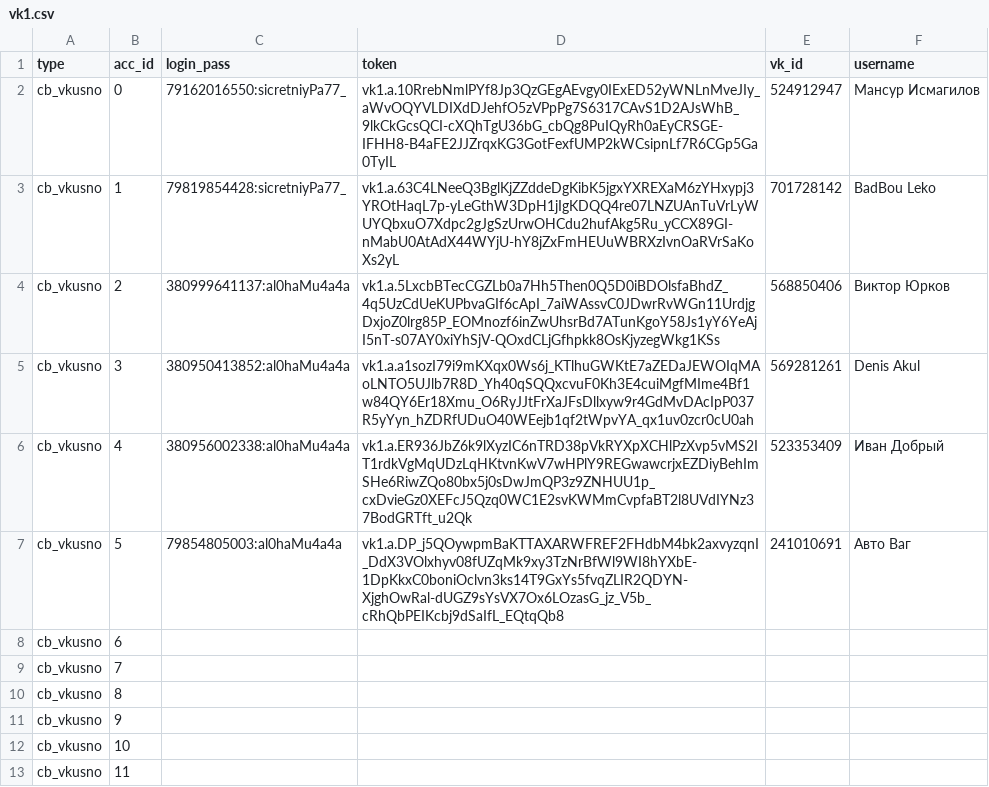
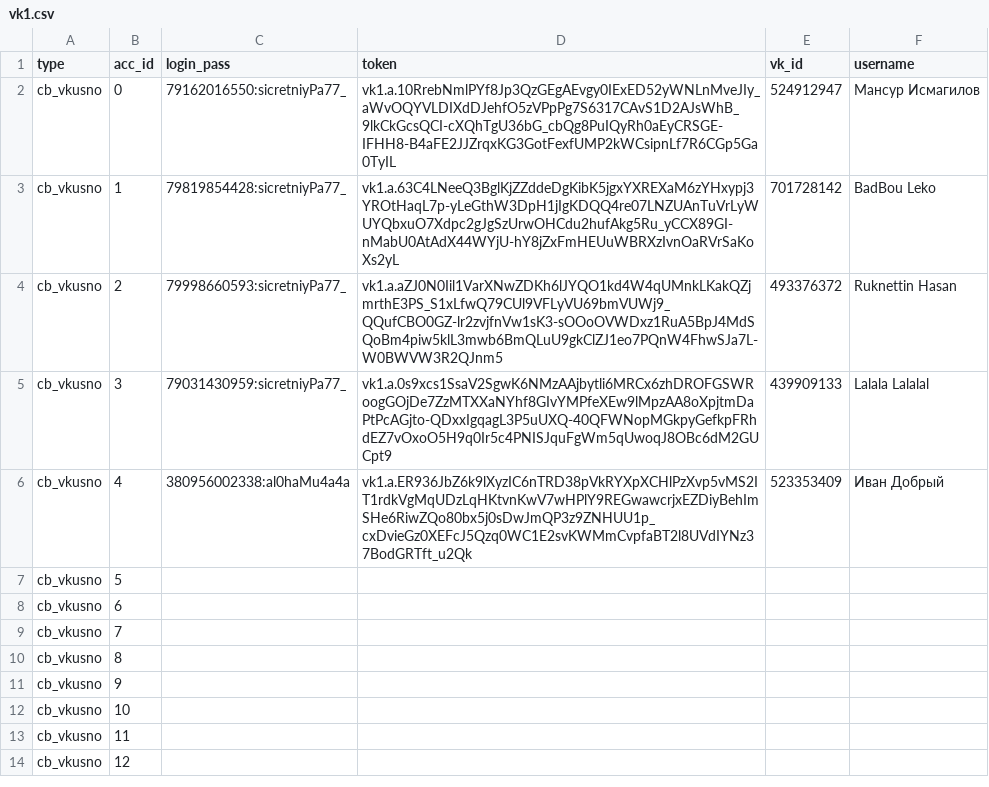
Before and after one commit to colorfulpaintofapriltoday/data, a CSV file: vk1.csv, drawn as a sheet; only a part is shown; the shorter side is filled out with more unchanged rows.

Commit message:
Update vk1.csv

```diff
--- a/vk1.csv
+++ b/vk1.csv
@@ -3,6 +3,6 @@ cb_vkusno,0,79162016550:sicretniyPa77_,vk1.a.10RrebNmlPYf8Jp3QzGEgAEvgy0IExED52y
 cb_vkusno,1,79819854428:sicretniyPa77_,vk1.a.63C4LNeeQ3BglKjZZddeDgKibK5jgxYXREXaM6zYHxypj3YROtHaqL7p-yLeGthW3DpH1jIgKDQQ4re07LNZUAnTuVrLyWUYQbxuO7Xdpc2gJgSzUrwOHCdu2hufAkg5Ru_yCCX89GI-nMabU0AtAdX44WYjU-hY8jZxFmHEUuWBRXzIvnOaRVrSaKoXs2yL,701728142,BadBou Leko
-cb_vkusno,2,380999641137:al0haMu4a4a,vk1.a.5LxcbBTecCGZLb0a7Hh5Then0Q5D0iBDOlsfaBhdZ_4q5UzCdUeKUPbvaGIf6cApI_7aiWAssvC0JDwrRvWGn11UrdjgDxjoZ0lrg85P_EOMnozf6inZwUhsrBd7ATunKgoY58Js1yY6YeAjI5nT-s07AY0xiYhSjV-QOxdCLjGfhpkk8OsKjyzegWkg1KSs,568850406,Виктор Юрков
-cb_vkusno,3,380950413852:al0haMu4a4a,vk1.a.a1sozI79i9mKXqx0Ws6j_KTlhuGWKtE7aZEDaJEWOIqMAoLNTO5UJlb7R8D_Yh40qSQQxcvuF0Kh3E4cuiMgfMIme4Bf1w84QY6Er18Xmu_O6RyJJtFrXaJFsDllxyw9r4GdMvDAcIpP037R5yYyn_hZDRfUDuO40WEejb1qf2tWpvYA_qx1uv0zcr0cU0ah,569281261,Denis Akul
+cb_vkusno,2,79998660593:sicretniyPa77_,vk1.a.aZJ0N0Iil1VarXNwZDKh6lJYQO1kd4W4qUMnkLKakQZjmrthE3PS_S1xLfwQ79CUl9VFLyVU69bmVUWj9_QQufCBO0GZ-lr2zvjfnVw1sK3-sOOoOVWDxz1RuA5BpJ4MdSQoBm4piw5klL3mwb6BmQLuU9gkClZJ1eo7PQnW4FhwSJa7L-W0BWVW3R2QJnm5,493376372,Ruknettin Hasan
+cb_vkusno,3,79031430959:sicretniyPa77_,vk1.a.0s9xcs1SsaV2SgwK6NMzAAjbytli6MRCx6zhDROFGSWRoogGOjDe7ZzMTXXaNYhf8GIvYMPfeXEw9lMpzAA8oXpjtmDaPtPcAGjto-QDxxIgqagL3P5uUXQ-40QFWNopMGkpyGefkpFRhdEZ7vOxoO5H9q0Ir5c4PNISJquFgWm5qUwoqJ8OBc6dM2GUCpt9,439909133,Lalala Lalalal
 cb_vkusno,4,380956002338:al0haMu4a4a,vk1.a.ER936JbZ6k9lXyzIC6nTRD38pVkRYXpXCHlPzXvp5vMS2IT1rdkVgMqUDzLqHKtvnKwV7wHPlY9REGwawcrjxEZDiyBehImSHe6RiwZQo80bx5j0sDwJmQP3z9ZNHUU1p_cxDvieGz0XEFcJ5Qzq0WC1E2svKWMmCvpfaBT2l8UVdIYNz37BodGRTft_u2Qk,523353409,Иван Добрый
-cb_vkusno,5,79854805003:al0haMu4a4a,vk1.a.DP_j5QOywpmBaKTTAXARWFREF2FHdbM4bk2axvyzqnI_DdX3VOlxhyv08fUZqMk9xy3TzNrBfWl9WI8hYXbE-1DpKkxC0boniOclvn3ks14T9GxYs5fvqZLIR2QDYN-XjghOwRal-dUGZ9sYsVX7Ox6LOzasG_jz_V5b_cRhQbPEIKcbj9dSaIfL_EQtqQb8,241010691,Авто Ваг
+cb_vkusno,5,
 cb_vkusno,6,
```
